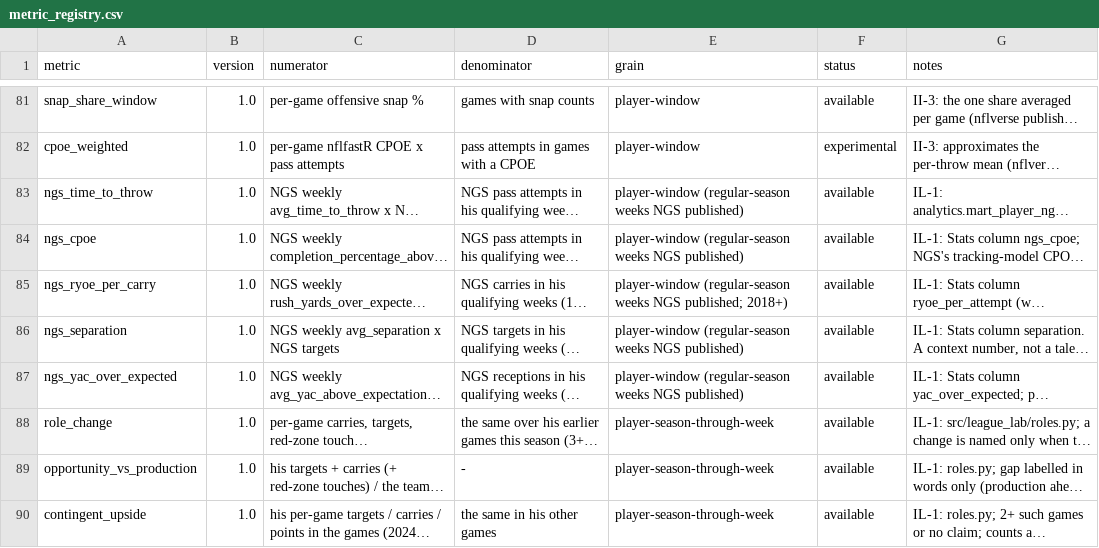
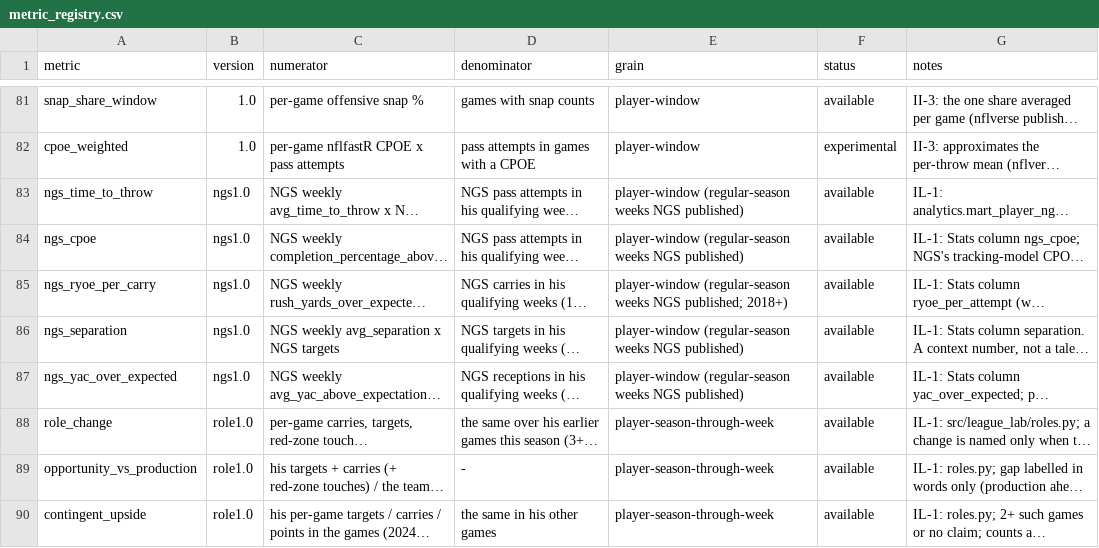
Before and after one commit to agmcdonald24/league-lab, a CSV file: dbt/seeds/metric_registry.csv, drawn as a sheet; only a part is shown, gaps mark what is left out; long unchanged cells end in …; the diff names each change by its address in the sheet, - before the commit and + after, or states it on an @@ line.

```diff
--- a/dbt/seeds/metric_registry.csv
+++ b/dbt/seeds/metric_registry.csv
-B83:B87 (version): 1.0
+B83:B87 (version): ngs1.0
-B88:B90 (version): 1.0
+B88:B90 (version): role1.0
```
